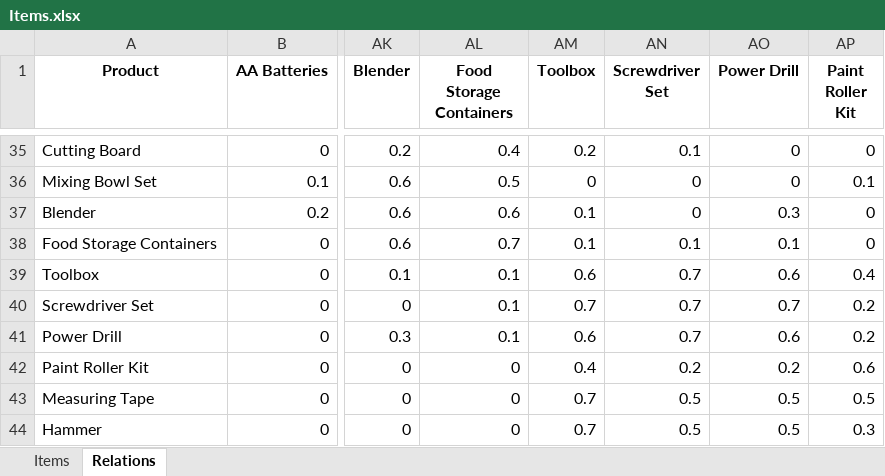
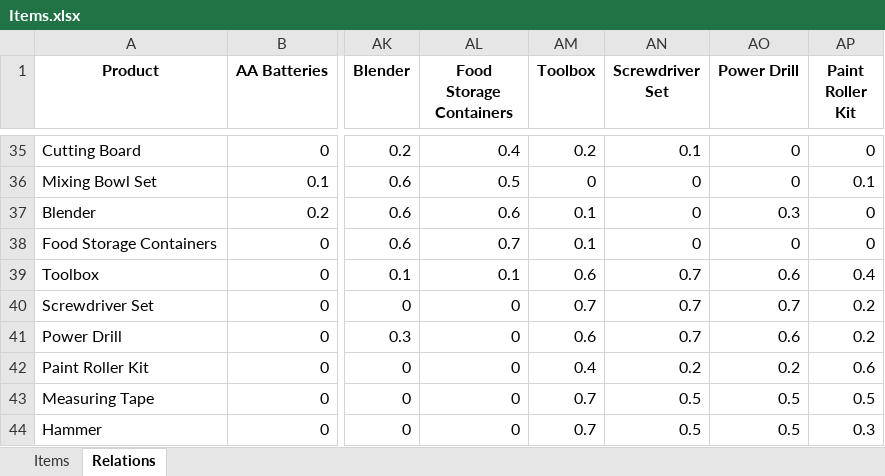
Before and after one commit to BarniRamirez/Warehouse, an Excel workbook: warehouse_manager/Database/Items.xlsx, sheet Relations, drawn as a sheet; only a part is shown, gaps mark what is left out; values as stored, in another font and other column widths than the file's, no borders; the diff names each change by its address in the sheet, - before the commit and + after, or states it on an @@ line.

```diff
--- a/warehouse_manager/Database/Items.xlsx (sheet Relations)
+++ b/warehouse_manager/Database/Items.xlsx (sheet Relations)
-AN38 (Screwdriver Set): 0.1
+AN38 (Screwdriver Set): 0
-AO38 (Power Drill): 0.1
+AO38 (Power Drill): 0
-AL40:AL41 (Food Storage Containers): 0.1
+AL40:AL41 (Food Storage Containers): 0
```
Also changed, not shown: warehouse_manager/Database/Arrivals.xlsx, warehouse_manager/Database/Orders.xlsx, 6 other files.
